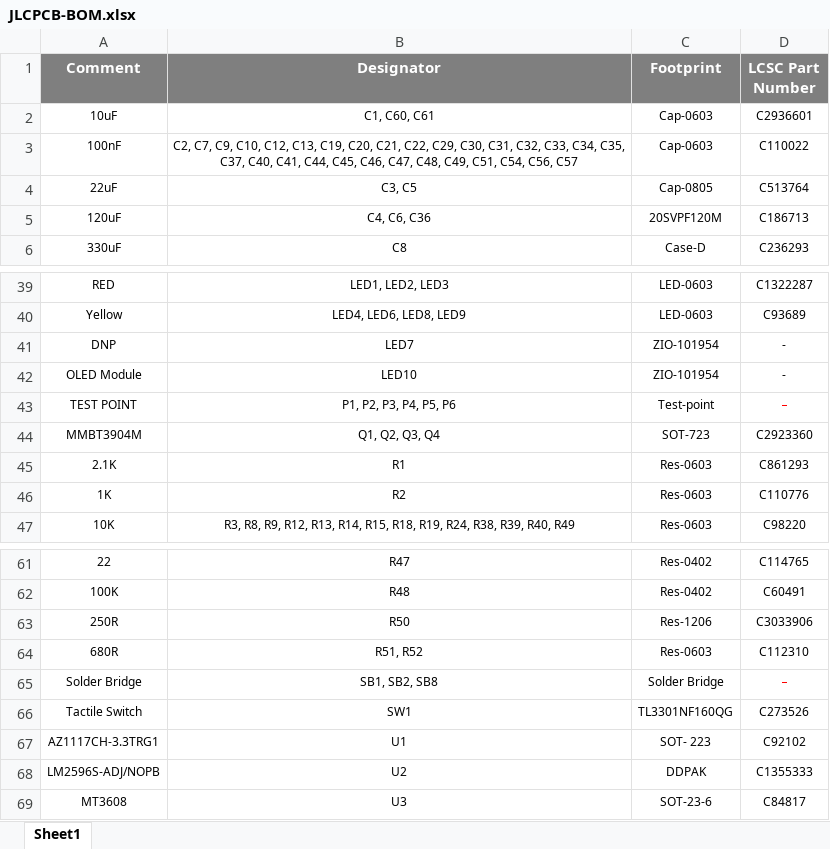
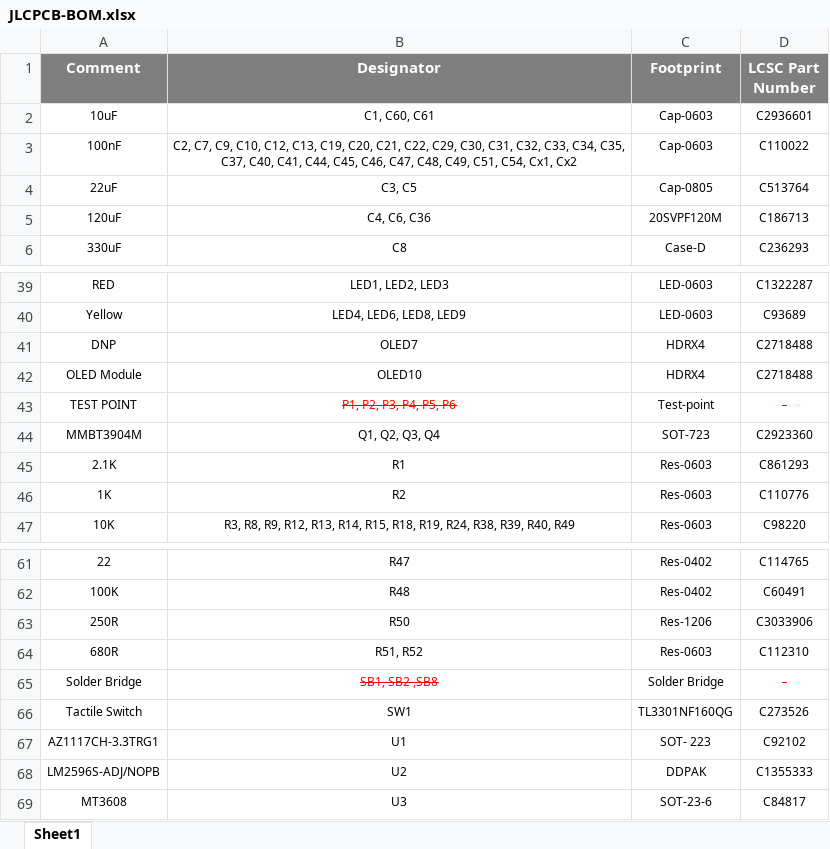
Before and after one commit to eSpark-Consulting-Group/matthewgraff-arduinomegapcb, an Excel workbook: BOM/JLCPCB-BOM.xlsx, sheet Sheet1, drawn as a sheet; only a part is shown, gaps mark what is left out; values as stored, in another font and other column widths than the file's, no borders; the diff names each change by its address in the sheet, - before the commit and + after, or states it on an @@ line.

```diff
--- a/BOM/JLCPCB-BOM.xlsx (sheet Sheet1)
+++ b/BOM/JLCPCB-BOM.xlsx (sheet Sheet1)
-B3 (Designator): …C51, C54, C56, C57
+B3 (Designator): …C51, C54, Cx1, Cx2
-B41 (Designator): LED7
+B41 (Designator): OLED7
-C41:C42 (Footprint): ZIO-101954
+C41:C42 (Footprint): HDRX4
-D41:D42 (LCSC Part Number): -
+D41:D42 (LCSC Part Number): C2718488
-B42 (Designator): LED10
+B42 (Designator): OLED10
@@ B43 strikethrough: off → on, text colour: black → #FF0000 @@
-B65 (Designator): SB1, SB2, SB8
+B65 (Designator): SB1, SB2 ,SB8
@@ B65 strikethrough: off → on, text colour: black → #FF0000 @@
```
Also changed, not shown: BOM/Client-BOM.xlsx, BOM/eSpark-BOM.xlsx.
